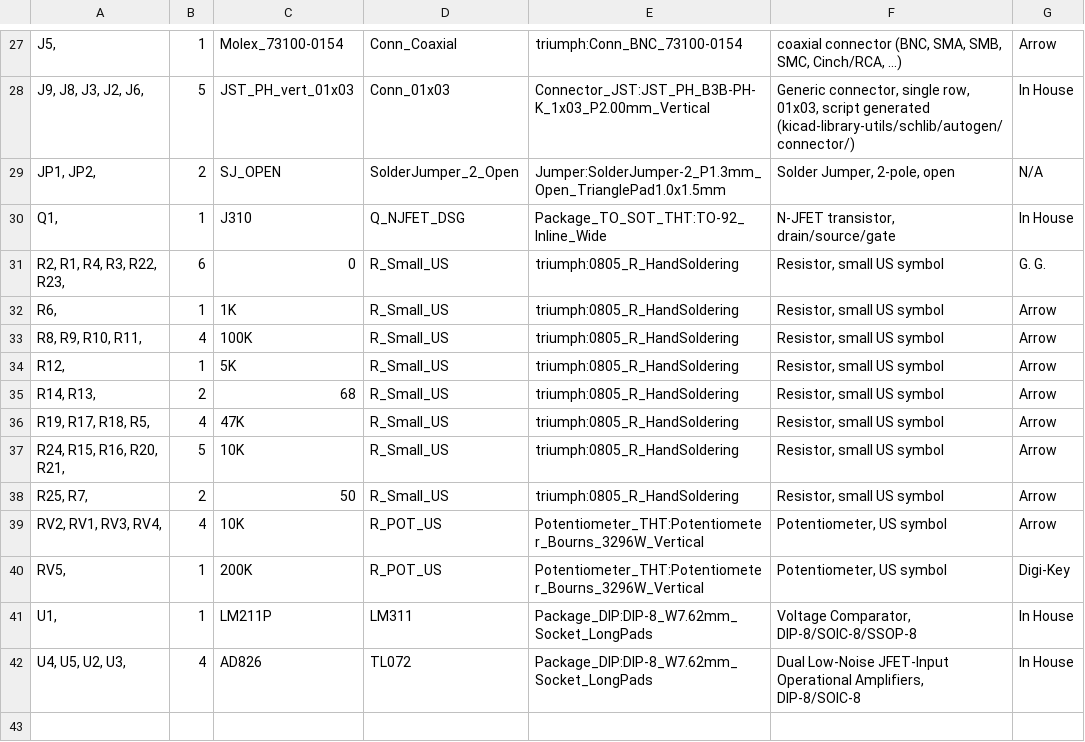
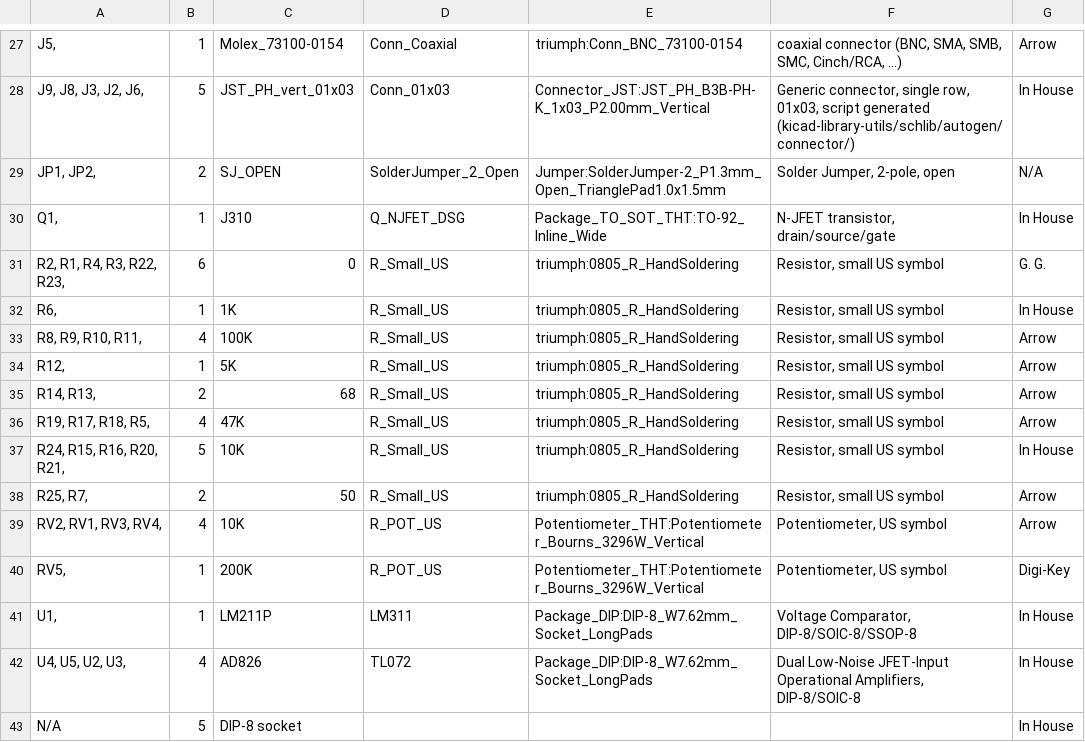
Before and after one commit to ElectronicToast/triumph, a CSV file: doc/triumph_bom.csv, drawn as a sheet; only a part is shown, gaps mark what is left out; the diff names each change by its address in the sheet, - before the commit and + after, or states it on an @@ line.

```diff
--- a/doc/triumph_bom.csv
+++ b/doc/triumph_bom.csv
-G32: Arrow
+G32: In House
-G37: Arrow
+G37: In House
+row 43: N/A | 5 | DIP-8 socket |  |  |  | In House
```
Also changed, not shown: 2 other files.
